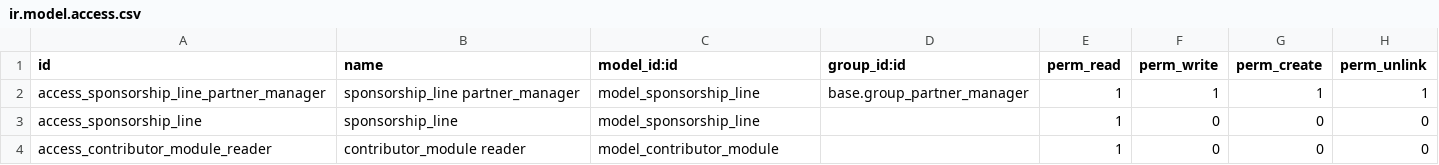
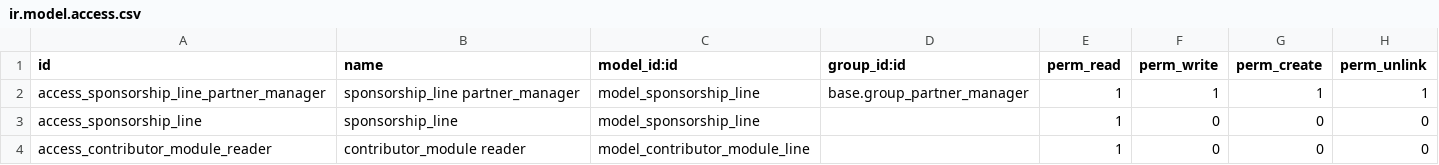
Before and after one commit to OCA/oca-custom, a CSV file: website_oca_integrator/security/ir.model.access.csv, drawn as a sheet.

Commit message:
[IMP] Added tests and refactored code to fetch latest 5 modules from github. Added Odoo license in needed files.

```diff
--- a/website_oca_integrator/security/ir.model.access.csv
+++ b/website_oca_integrator/security/ir.model.access.csv
@@ -3,2 +3,2 @@ access_sponsorship_line_partner_manager,sponsorship_line partner_manager,model_s
 access_sponsorship_line,sponsorship_line,model_sponsorship_line,,1,0,0,0
-access_contributor_module_reader,contributor_module reader,model_contributor_module,,1,0,0,0
+access_contributor_module_reader,contributor_module reader,model_contributor_module_line,,1,0,0,0
```
Also changed, not shown: 9 other files.
